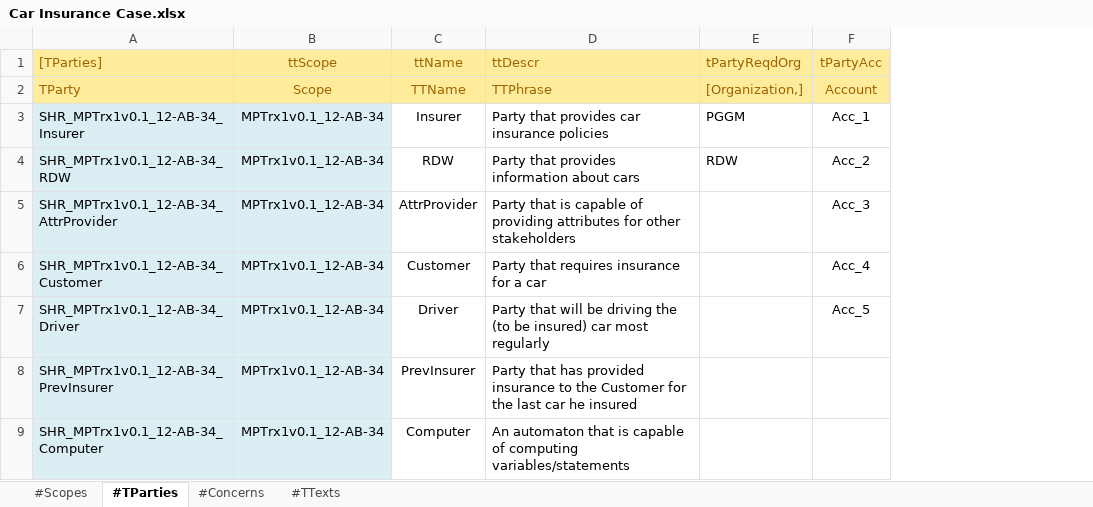
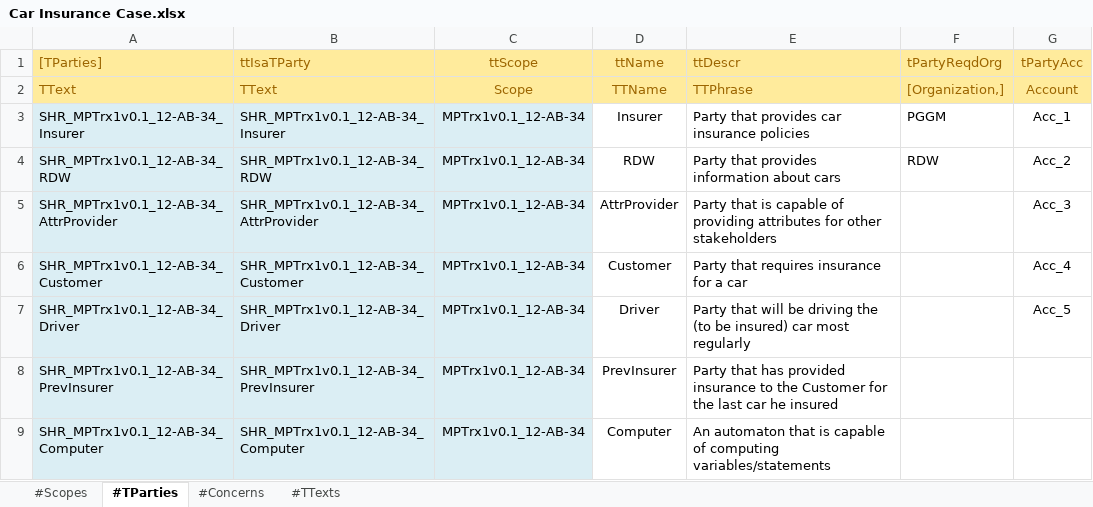
Before and after one commit to AmpersandTarski/ampersand-models, an Excel workbook: MPTrx/Car Insurance Case.xlsx, sheet #TParties, drawn as a sheet; values as stored, in another font and other column widths than the file's, no borders; the diff names each change by its address in the sheet, - before the commit and + after, or states it on an @@ line.

Commit message:
MPTrx - updated to work without specializations (to circumvent issue #628 (or was it #625?)

```diff
--- a/MPTrx/Car Insurance Case.xlsx (sheet #TParties)
+++ b/MPTrx/Car Insurance Case.xlsx (sheet #TParties)
+column B (ttIsaTParty), rows 2-9: TText | SHR_MPTrx1v0.1_12-AB-34_Insurer | SHR_MPTrx1v0.1_12-AB-34_RDW | SHR_MPTrx1v0.1_12-AB-34_AttrProvider | SHR_MPTrx1v0.1_12-AB-34_Customer | SHR_MPTrx1v0.1_12-AB-34_Driver | SHR_MPTrx1v0.1_12-AB-34_PrevInsurer | SHR_MPTrx1v0.1_12-AB-34_Computer
-A2 ([TParties]): TParty
+A2 ([TParties]): TText
```
Also changed, not shown: sheet #Concerns, sheet #Scopes, formulas that keep their value, MPTrx/Car Insurance Template.xlsx, MPTrx/_MBO Stage Contract.xlsx, 23 other files.
